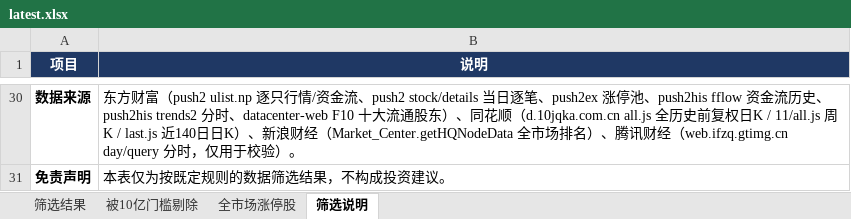
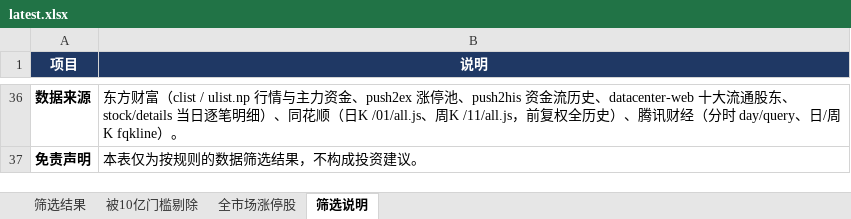
Before and after one commit to bh661/a-stock-daily, an Excel workbook: latest.xlsx, sheet 筛选说明, drawn as a sheet; only a part is shown, gaps mark what is left out; values as stored, in another font and other column widths than the file's, no borders; addresses are those after the commit; the diff covers the shown part only; the diff names each change by its address in the sheet, - before the commit and + after, or states it on an @@ line.

```diff
--- a/latest.xlsx (sheet 筛选说明)
+++ b/latest.xlsx (sheet 筛选说明)
-B36 (说明): …富（push2 ulist.np 逐只行情/资金流、push2 stock/details 当日逐笔、push2ex 涨停池、push2his fflow 资金流历史、push2his trends2 分时、datacenter-web F10 十大流通股东）、同花顺（d.10jqka.com.cn all.js 全历史前复权日K / 11/all.js 周K / last.js 近140日日K）、新浪财经（Market_Center.getHQNodeData 全市场排名）、腾讯财经（web.ifzq.gtimg.cn day/query 分时，仅用于校验）。
+B36 (说明): …富（clist / ulist.np 行情与主力资金、push2ex 涨停池、push2his 资金流历史、datacenter-web 十大流通股东、stock/details 当日逐笔明细）、同花顺（日K /01/all.js、周K /11/all.js，前复权全历史）、腾讯财经（分时 day/query、日/周K fqkline）。
-B37 (说明): 本表仅为按既定规则的数据筛选结果，不构成投资建议。
+B37 (说明): 本表仅为按规则的数据筛选结果，不构成投资建议。
```
Also changed, not shown: 26 added rows, 20 removed rows and 9 edited cells elsewhere in this sheet, sheet 全市场涨停股, sheet 筛选结果, sheet 被10亿门槛剔除, 1 other file.
